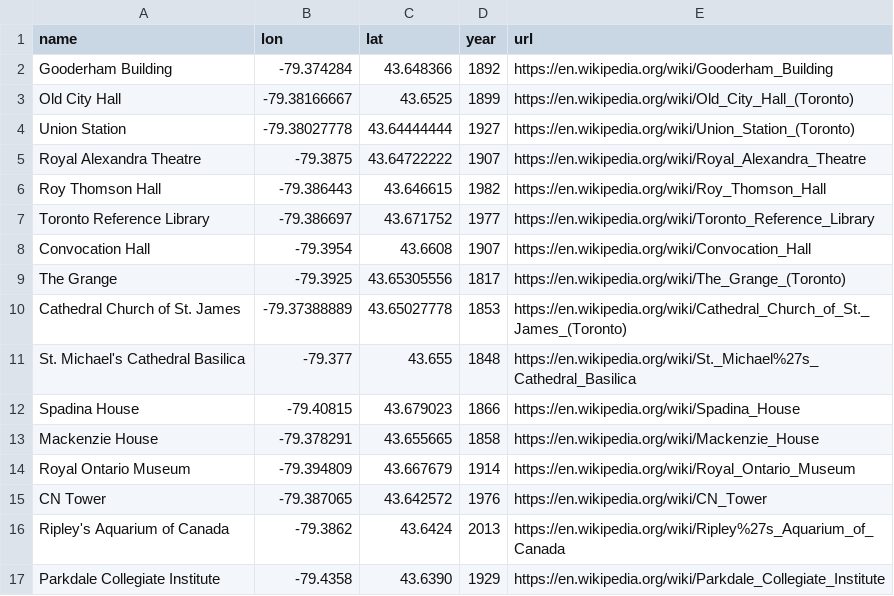
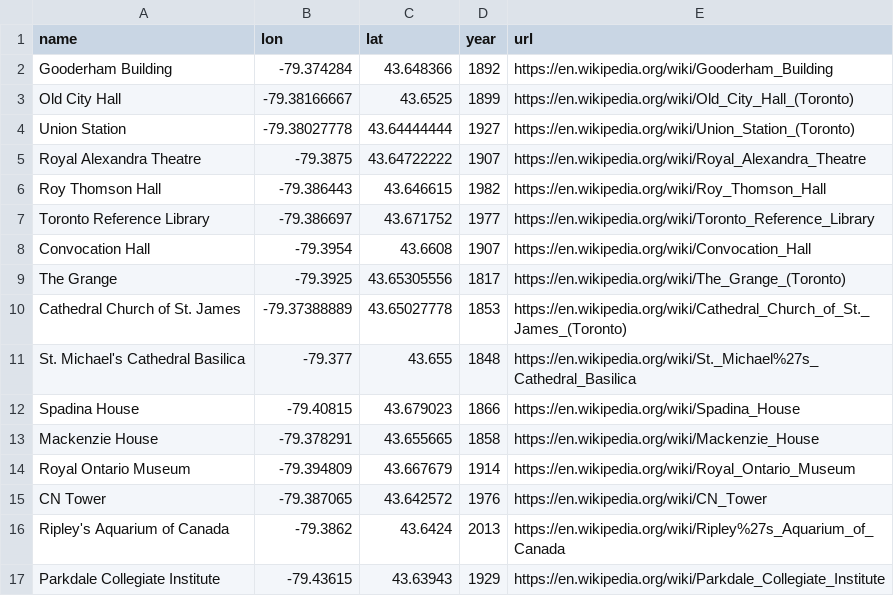
Before and after one commit to andreas-duess/toronto-through-time, a CSV file: data/manual/landmarks.csv, drawn as a sheet.

```diff
--- a/data/manual/landmarks.csv
+++ b/data/manual/landmarks.csv
@@ -16,2 +16,2 @@ CN Tower,-79.387065,43.642572,1976,https://en.wikipedia.org/wiki/CN_Tower
 Ripley's Aquarium of Canada,-79.3862,43.6424,2013,https://en.wikipedia.org/wiki/Ripley%27s_Aquarium_of_Canada
-Parkdale Collegiate Institute,-79.4358,43.6390,1929,https://en.wikipedia.org/wiki/Parkdale_Collegiate_Institute
+Parkdale Collegiate Institute,-79.43615,43.63943,1929,https://en.wikipedia.org/wiki/Parkdale_Collegiate_Institute
```
Also changed, not shown: 18 other files.
